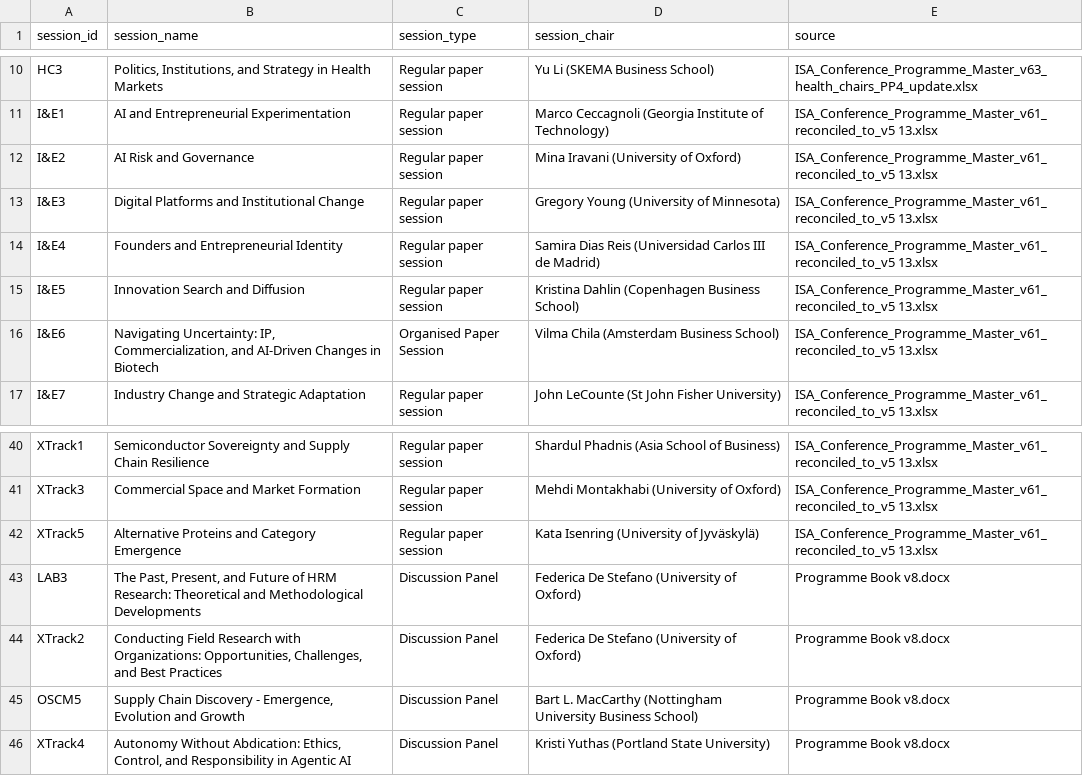
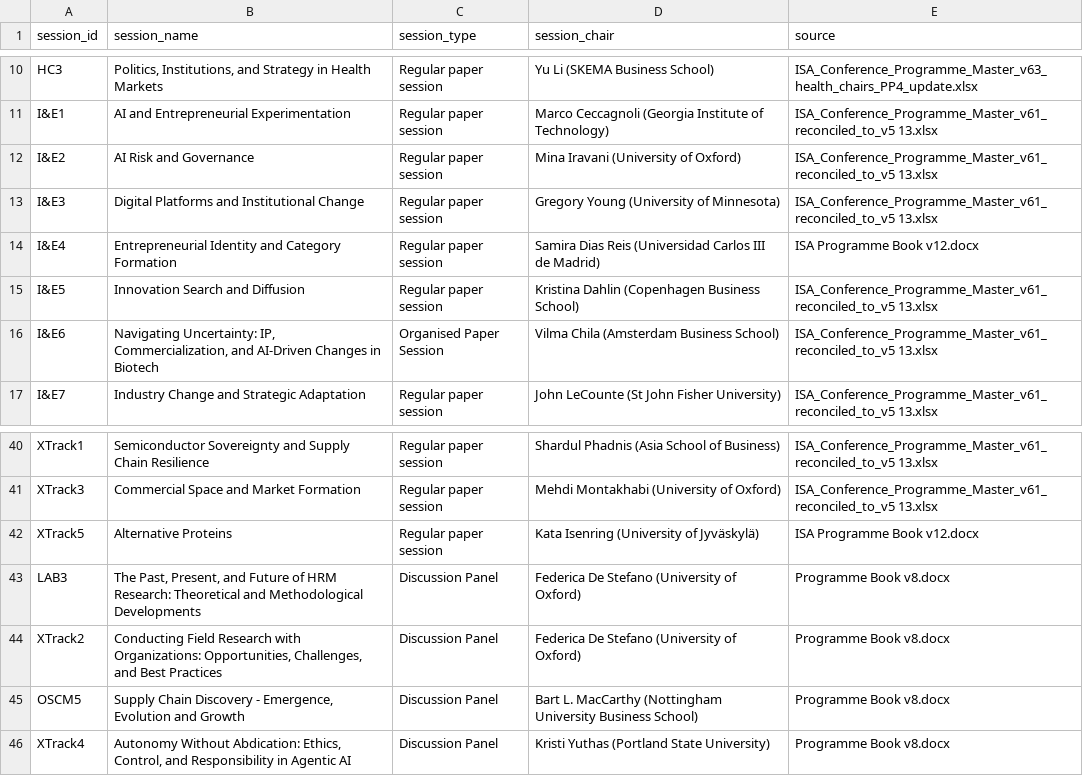
Before and after one commit to OxfordISA/Schedule, a CSV file: data/session-chairs.csv, drawn as a sheet; only a part is shown, gaps mark what is left out.

```diff
--- a/data/session-chairs.csv
+++ b/data/session-chairs.csv
@@ -13,3 +13,3 @@ I&E2,AI Risk and Governance,Regular paper session,Mina Iravani (University of Ox
 I&E3,Digital Platforms and Institutional Change,Regular paper session,Gregory Young (University of Minnesota),ISA_Conference_Programme_Master_v61_reconciled_to_v5 13.xlsx
-I&E4,Founders and Entrepreneurial Identity,Regular paper session,Samira Dias Reis (Universidad Carlos III de Madrid),ISA_Conference_Programme_Master_v61_reconciled_to_v5 13.xlsx
+I&E4,Entrepreneurial Identity and Category Formation,Regular paper session,Samira Dias Reis (Universidad Carlos III de Madrid),ISA Programme Book v12.docx
 I&E5,Innovation Search and Diffusion,Regular paper session,Kristina Dahlin (Copenhagen Business School),ISA_Conference_Programme_Master_v61_reconciled_to_v5 13.xlsx
@@ -41,3 +41,3 @@ XTrack1,Semiconductor Sovereignty and Supply Chain Resilience,Regular paper sess
 XTrack3,Commercial Space and Market Formation,Regular paper session,Mehdi Montakhabi (University of Oxford),ISA_Conference_Programme_Master_v61_reconciled_to_v5 13.xlsx
-XTrack5,Alternative Proteins and Category Emergence,Regular paper session,Kata Isenring (University of Jyväskylä),ISA_Conference_Programme_Master_v61_reconciled_to_v5 13.xlsx
+XTrack5,Alternative Proteins,Regular paper session,Kata Isenring (University of Jyväskylä),ISA Programme Book v12.docx
 LAB3,"The Past, Present, and Future of HRM Research: Theoretical and Methodological Developments",Discussion Panel,Federica De Stefano (University of Oxford),Programme Book v8.docx
```
Also changed, not shown: data/bios.csv, data/overview.csv, 5 other files.
